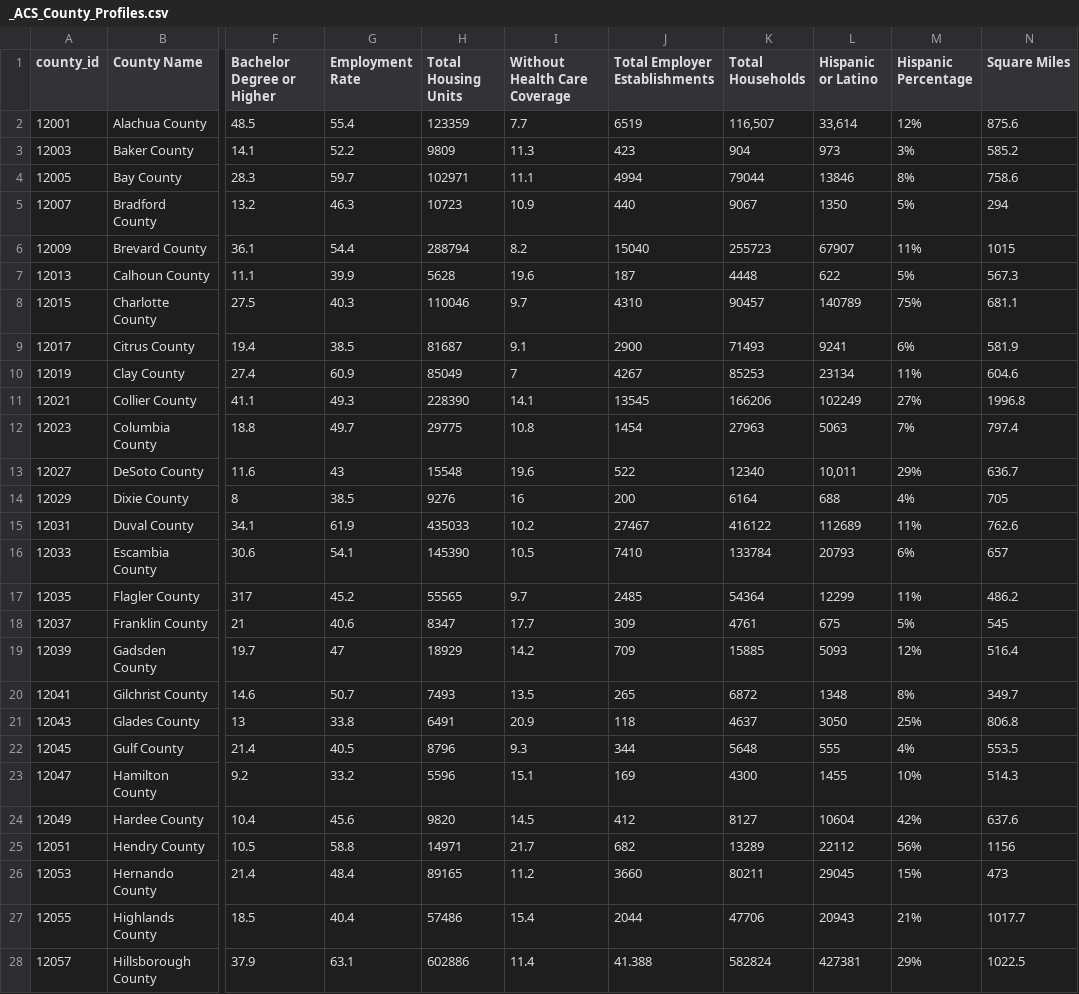
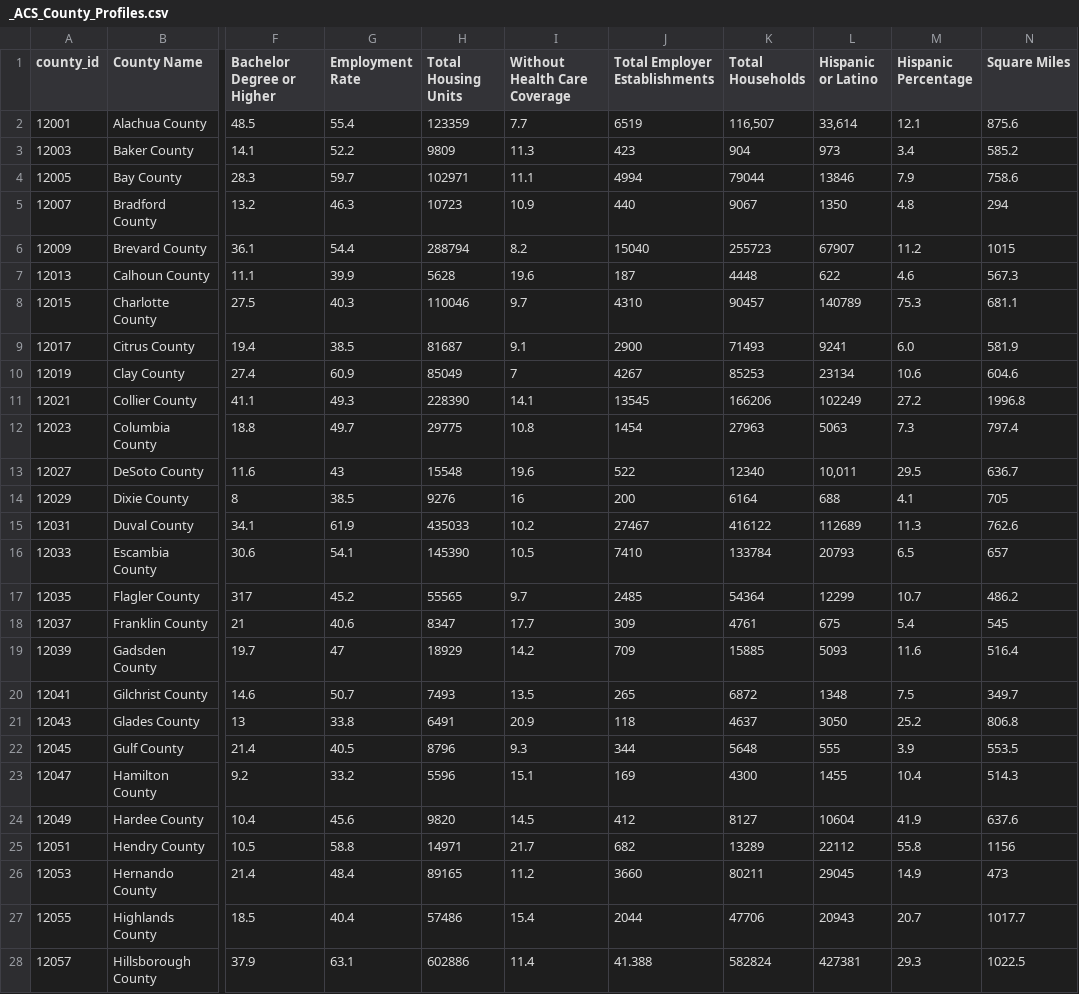
Before and after one commit to spais-io-dev/data, a CSV file: _ACS_County_Profiles.csv, drawn as a sheet; only a part is shown, gaps mark what is left out; the diff covers the shown part only; the diff names each change by its address in the sheet, - before the commit and + after, or states it on an @@ line.

Commit message:
Add files via upload

```diff
--- a/_ACS_County_Profiles.csv
+++ b/_ACS_County_Profiles.csv
-M2 (Hispanic Percentage): 12%
+M2 (Hispanic Percentage): 12.1
-M3 (Hispanic Percentage): 3%
+M3 (Hispanic Percentage): 3.4
-M4 (Hispanic Percentage): 8%
+M4 (Hispanic Percentage): 7.9
-M5 (Hispanic Percentage): 5%
+M5 (Hispanic Percentage): 4.8
-M6 (Hispanic Percentage): 11%
+M6 (Hispanic Percentage): 11.2
-M7 (Hispanic Percentage): 5%
+M7 (Hispanic Percentage): 4.6
-M8 (Hispanic Percentage): 75%
+M8 (Hispanic Percentage): 75.3
-M9 (Hispanic Percentage): 6%
+M9 (Hispanic Percentage): 6.0
-M10 (Hispanic Percentage): 11%
+M10 (Hispanic Percentage): 10.6
-M11 (Hispanic Percentage): 27%
+M11 (Hispanic Percentage): 27.2
-M12 (Hispanic Percentage): 7%
+M12 (Hispanic Percentage): 7.3
-M13 (Hispanic Percentage): 29%
+M13 (Hispanic Percentage): 29.5
-M14 (Hispanic Percentage): 4%
+M14 (Hispanic Percentage): 4.1
-M15 (Hispanic Percentage): 11%
+M15 (Hispanic Percentage): 11.3
-M16 (Hispanic Percentage): 6%
+M16 (Hispanic Percentage): 6.5
-M17 (Hispanic Percentage): 11%
+M17 (Hispanic Percentage): 10.7
-M18 (Hispanic Percentage): 5%
+M18 (Hispanic Percentage): 5.4
-M19 (Hispanic Percentage): 12%
+M19 (Hispanic Percentage): 11.6
-M20 (Hispanic Percentage): 8%
+M20 (Hispanic Percentage): 7.5
-M21 (Hispanic Percentage): 25%
+M21 (Hispanic Percentage): 25.2
-M22 (Hispanic Percentage): 4%
+M22 (Hispanic Percentage): 3.9
-M23 (Hispanic Percentage): 10%
+M23 (Hispanic Percentage): 10.4
-M24 (Hispanic Percentage): 42%
+M24 (Hispanic Percentage): 41.9
-M25 (Hispanic Percentage): 56%
+M25 (Hispanic Percentage): 55.8
-M26 (Hispanic Percentage): 15%
+M26 (Hispanic Percentage): 14.9
-M27 (Hispanic Percentage): 21%
+M27 (Hispanic Percentage): 20.7
-M28 (Hispanic Percentage): 29%
+M28 (Hispanic Percentage): 29.3
```
Also changed, not shown: 38 edited cells elsewhere in this file.
